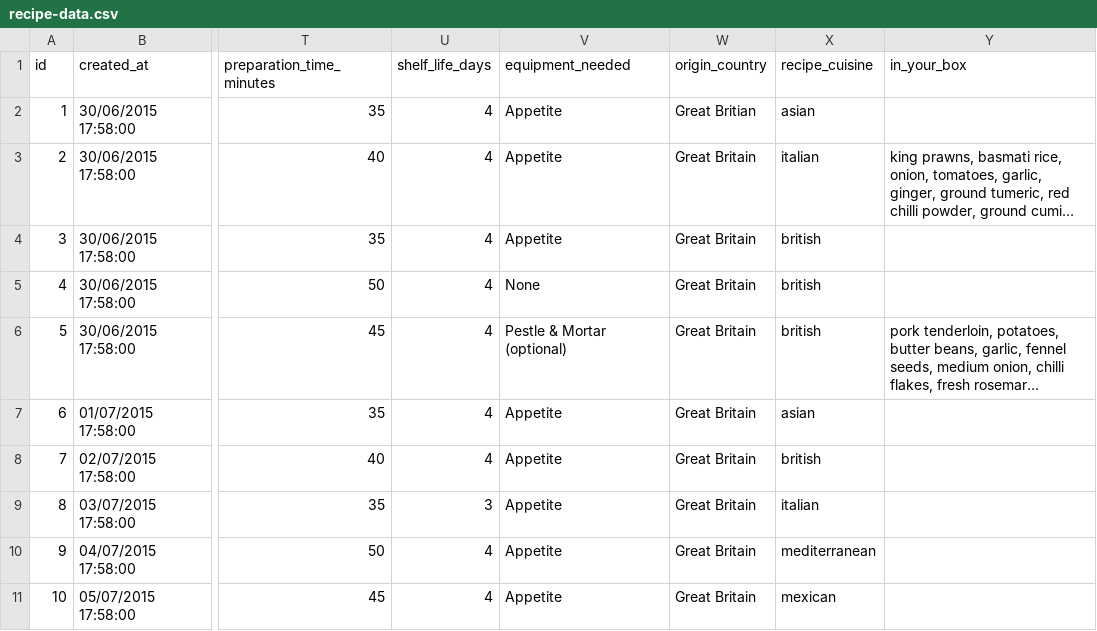
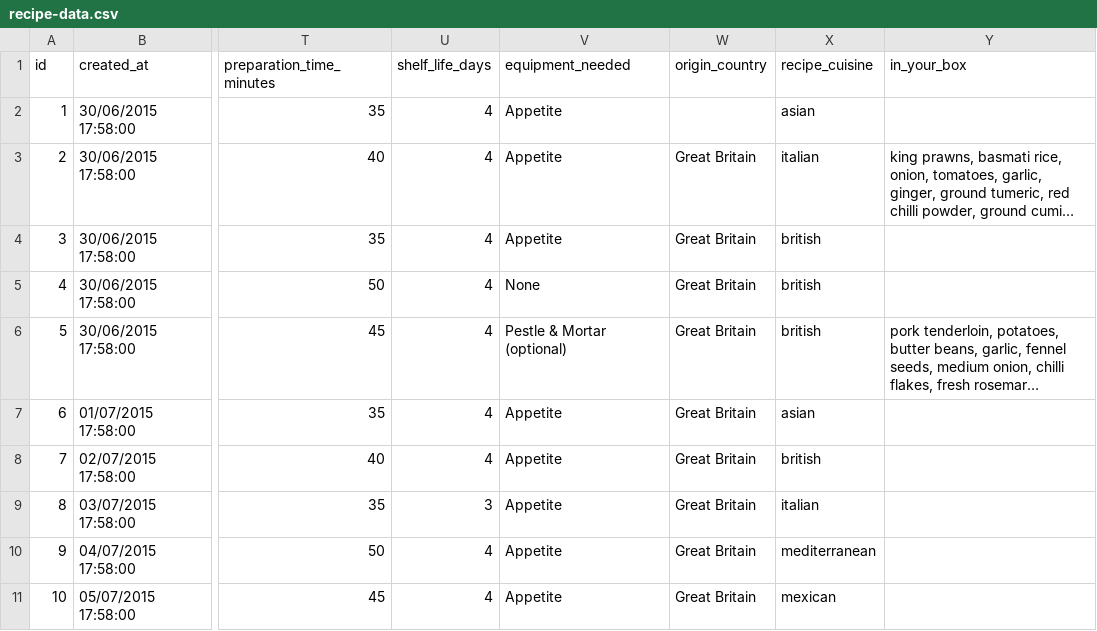
Before and after one commit to jacknely/MealAPI, a CSV file: recipe-data.csv, drawn as a sheet; only a part is shown, gaps mark what is left out; long unchanged cells end in …; the diff names each change by its address in the sheet, - before the commit and + after, or states it on an @@ line.

```diff
--- a/recipe-data.csv
+++ b/recipe-data.csv
-W2 (origin_country): Great Britian
+W2 (origin_country): (empty)
```
Also changed, not shown: 17 other files.
